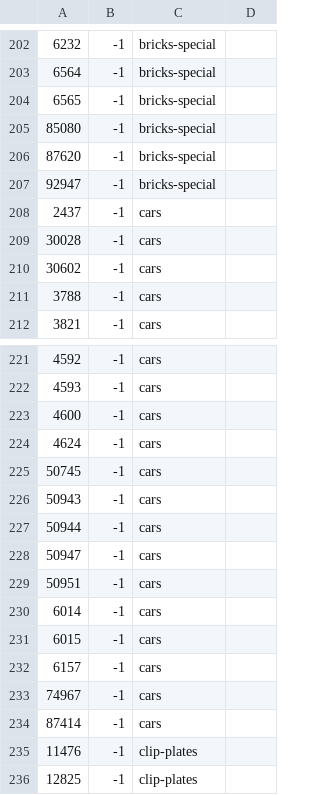
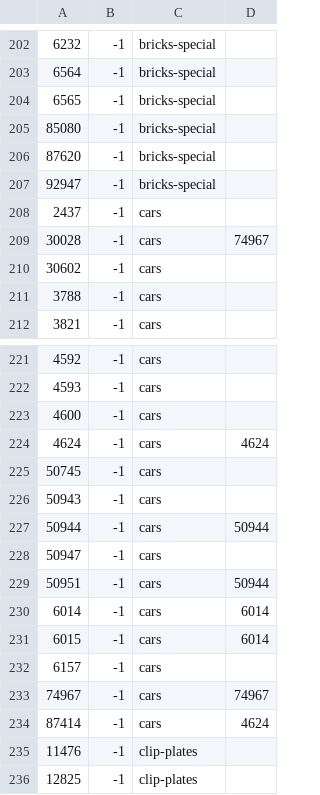
Before and after one commit to jncraton/bricki, a CSV file: data/part_bins.csv, drawn as a sheet; only a part is shown, gaps mark what is left out.

```diff
--- a/data/part_bins.csv
+++ b/data/part_bins.csv
@@ -208,3 +208,3 @@
 2437,-1,cars,
-30028,-1,cars,
+30028,-1,cars,74967
 30602,-1,cars,
@@ -223,13 +223,13 @@
 4600,-1,cars,
-4624,-1,cars,
+4624,-1,cars,4624
 50745,-1,cars,
 50943,-1,cars,
-50944,-1,cars,
+50944,-1,cars,50944
 50947,-1,cars,
-50951,-1,cars,
-6014,-1,cars,
-6015,-1,cars,
+50951,-1,cars,50944
+6014,-1,cars,6014
+6015,-1,cars,6014
 6157,-1,cars,
-74967,-1,cars,
-87414,-1,cars,
+74967,-1,cars,74967
+87414,-1,cars,4624
 11476,-1,clip-plates,
```
Also changed, not shown: 2 other files.
